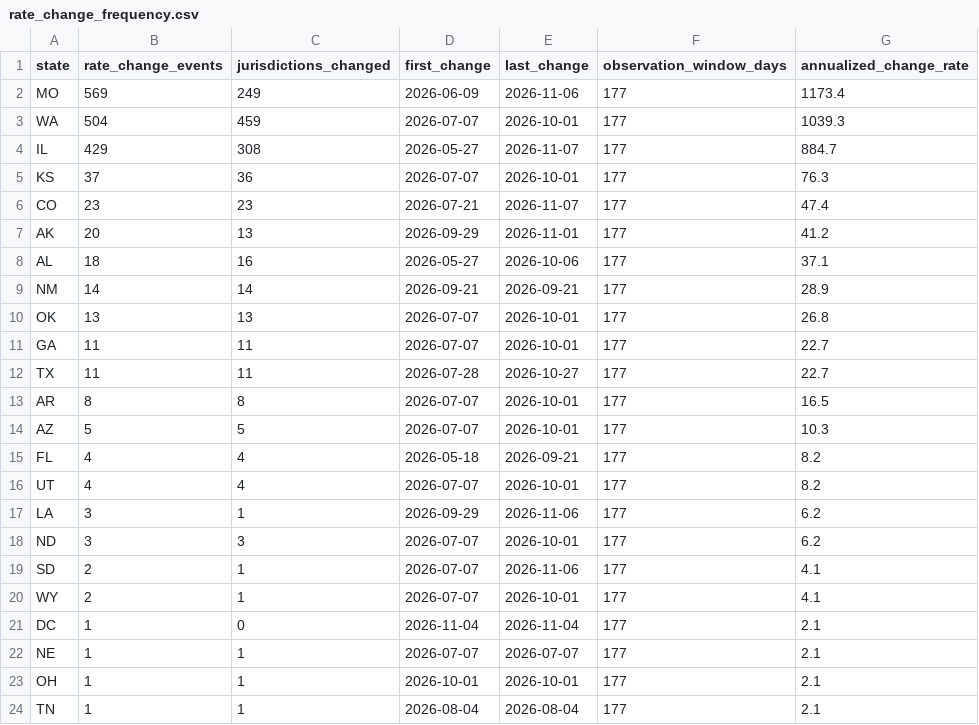
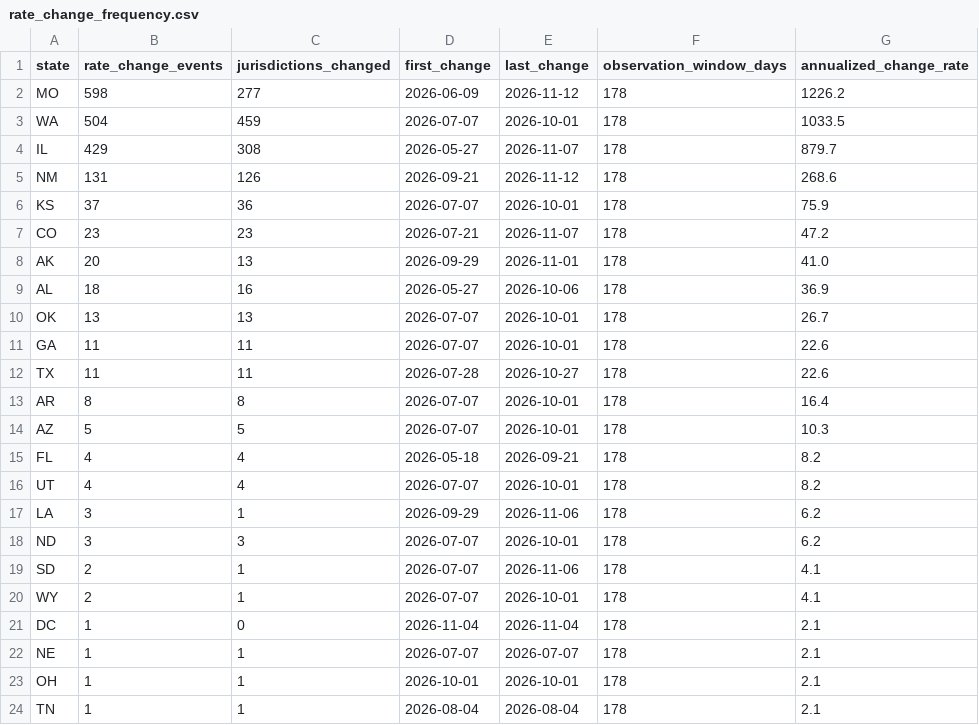
Before and after one commit to Ringzero787/taxlocus-data, a CSV file: data/rate_change_frequency.csv, drawn as a sheet.

Commit message:
data refresh 2026-11-12

```diff
--- a/data/rate_change_frequency.csv
+++ b/data/rate_change_frequency.csv
@@ -1,24 +1,24 @@
 state,rate_change_events,jurisdictions_changed,first_change,last_change,observation_window_days,annualized_change_rate
-MO,569,249,2026-06-09,2026-11-06,177,1173.4
-WA,504,459,2026-07-07,2026-10-01,177,1039.3
-IL,429,308,2026-05-27,2026-11-07,177,884.7
-KS,37,36,2026-07-07,2026-10-01,177,76.3
-CO,23,23,2026-07-21,2026-11-07,177,47.4
-AK,20,13,2026-09-29,2026-11-01,177,41.2
-AL,18,16,2026-05-27,2026-10-06,177,37.1
-NM,14,14,2026-09-21,2026-09-21,177,28.9
-OK,13,13,2026-07-07,2026-10-01,177,26.8
-GA,11,11,2026-07-07,2026-10-01,177,22.7
-TX,11,11,2026-07-28,2026-10-27,177,22.7
-AR,8,8,2026-07-07,2026-10-01,177,16.5
-AZ,5,5,2026-07-07,2026-10-01,177,10.3
-FL,4,4,2026-05-18,2026-09-21,177,8.2
-UT,4,4,2026-07-07,2026-10-01,177,8.2
-LA,3,1,2026-09-29,2026-11-06,177,6.2
-ND,3,3,2026-07-07,2026-10-01,177,6.2
-SD,2,1,2026-07-07,2026-11-06,177,4.1
-WY,2,1,2026-07-07,2026-10-01,177,4.1
-DC,1,0,2026-11-04,2026-11-04,177,2.1
-NE,1,1,2026-07-07,2026-07-07,177,2.1
-OH,1,1,2026-10-01,2026-10-01,177,2.1
-TN,1,1,2026-08-04,2026-08-04,177,2.1
+MO,598,277,2026-06-09,2026-11-12,178,1226.2
+WA,504,459,2026-07-07,2026-10-01,178,1033.5
+IL,429,308,2026-05-27,2026-11-07,178,879.7
+NM,131,126,2026-09-21,2026-11-12,178,268.6
+KS,37,36,2026-07-07,2026-10-01,178,75.9
+CO,23,23,2026-07-21,2026-11-07,178,47.2
+AK,20,13,2026-09-29,2026-11-01,178,41.0
+AL,18,16,2026-05-27,2026-10-06,178,36.9
+OK,13,13,2026-07-07,2026-10-01,178,26.7
+GA,11,11,2026-07-07,2026-10-01,178,22.6
+TX,11,11,2026-07-28,2026-10-27,178,22.6
+AR,8,8,2026-07-07,2026-10-01,178,16.4
+AZ,5,5,2026-07-07,2026-10-01,178,10.3
+FL,4,4,2026-05-18,2026-09-21,178,8.2
+UT,4,4,2026-07-07,2026-10-01,178,8.2
+LA,3,1,2026-09-29,2026-11-06,178,6.2
+ND,3,3,2026-07-07,2026-10-01,178,6.2
+SD,2,1,2026-07-07,2026-11-06,178,4.1
+WY,2,1,2026-07-07,2026-10-01,178,4.1
+DC,1,0,2026-11-04,2026-11-04,178,2.1
+NE,1,1,2026-07-07,2026-07-07,178,2.1
+OH,1,1,2026-10-01,2026-10-01,178,2.1
+TN,1,1,2026-08-04,2026-08-04,178,2.1
```
Also changed, not shown: 7 other files.
